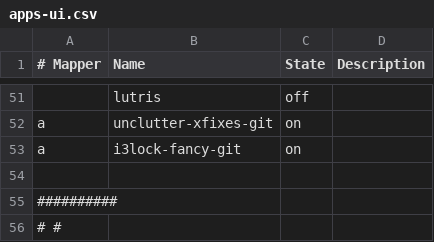
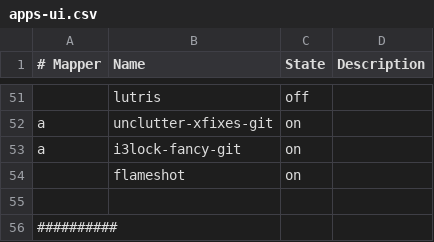
Before and after one commit to cabaalexander/dotfiles, a CSV file: config/apps-ui.csv, drawn as a sheet; only a part is shown, gaps mark what is left out; the shorter side is filled out with more unchanged rows.

```diff
--- a/config/apps-ui.csv
+++ b/config/apps-ui.csv
@@ -53,2 +53,3 @@ a,unclutter-xfixes-git,on,
 a,i3lock-fancy-git,on,
+,flameshot,on,
 
```
Also changed, not shown: 1 other file.
